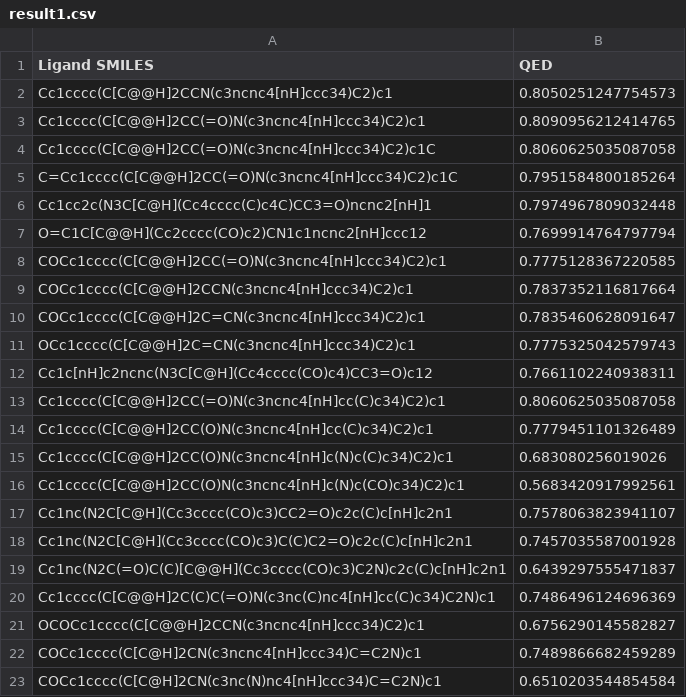
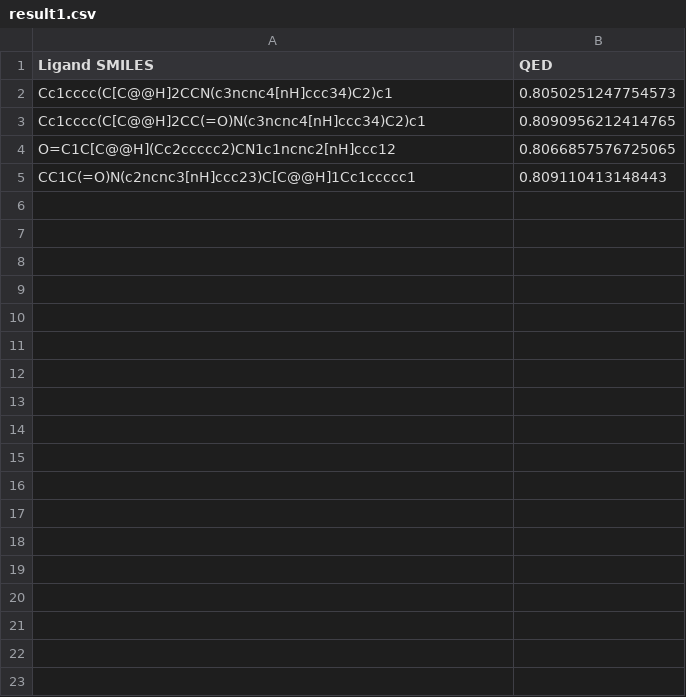
Before and after one commit to xh22/MOL_MCTS, a CSV file: result1.csv, drawn as a sheet; removed rows and columns are numbered as before the commit, all else as after; the diff names each change by its address in the sheet, - before the commit and + after, or states it on an @@ line.

```diff
--- a/result1.csv
+++ b/result1.csv
-row 4: Cc1cccc(C[C@@H]2CC(=O)N(c3ncnc4[nH]ccc34)C2)c1C | 0.8060625035087058
-row 5: C=Cc1cccc(C[C@@H]2CC(=O)N(c3ncnc4[nH]ccc34)C2)c1C | 0.7951584800185264
-row 6: Cc1cc2c(N3C[C@H](Cc4cccc(C)c4C)CC3=O)ncnc2[nH]1 | 0.7974967809032448
-row 7: O=C1C[C@@H](Cc2cccc(CO)c2)CN1c1ncnc2[nH]ccc12 | 0.7699914764797794
-row 8: COCc1cccc(C[C@@H]2CC(=O)N(c3ncnc4[nH]ccc34)C2)c1 | 0.7775128367220585
-row 9: COCc1cccc(C[C@@H]2CCN(c3ncnc4[nH]ccc34)C2)c1 | 0.7837352116817664
-row 10: COCc1cccc(C[C@@H]2C=CN(c3ncnc4[nH]ccc34)C2)c1 | 0.7835460628091647
-row 11: OCc1cccc(C[C@@H]2C=CN(c3ncnc4[nH]ccc34)C2)c1 | 0.7775325042579743
-row 12: Cc1c[nH]c2ncnc(N3C[C@H](Cc4cccc(CO)c4)CC3=O)c12 | 0.7661102240938311
-row 13: Cc1cccc(C[C@@H]2CC(=O)N(c3ncnc4[nH]cc(C)c34)C2)c1 | 0.8060625035087058
-row 14: Cc1cccc(C[C@@H]2CC(O)N(c3ncnc4[nH]cc(C)c34)C2)c1 | 0.7779451101326489
-row 15: Cc1cccc(C[C@@H]2CC(O)N(c3ncnc4[nH]c(N)c(C)c34)C2)c1 | 0.683080256019026
-row 16: Cc1cccc(C[C@@H]2CC(O)N(c3ncnc4[nH]c(N)c(CO)c34)C2)c1 | 0.5683420917992561
-row 17: Cc1nc(N2C[C@H](Cc3cccc(CO)c3)CC2=O)c2c(C)c[nH]c2n1 | 0.7578063823941107
-row 18: Cc1nc(N2C[C@H](Cc3cccc(CO)c3)C(C)C2=O)c2c(C)c[nH]c2n1 | 0.7457035587001928
-row 19: Cc1nc(N2C(=O)C(C)[C@@H](Cc3cccc(CO)c3)C2N)c2c(C)c[nH]c2n1 | 0.6439297555471837
-row 20: Cc1cccc(C[C@@H]2C(C)C(=O)N(c3nc(C)nc4[nH]cc(C)c34)C2N)c1 | 0.7486496124696369
-row 21: OCOCc1cccc(C[C@@H]2CCN(c3ncnc4[nH]ccc34)C2)c1 | 0.6756290145582827
-row 22: COCc1cccc(C[C@H]2CN(c3ncnc4[nH]ccc34)C=C2N)c1 | 0.7489866682459289
-row 23: COCc1cccc(C[C@H]2CN(c3nc(N)nc4[nH]ccc34)C=C2N)c1 | 0.6510203544854584
+row 4: O=C1C[C@@H](Cc2ccccc2)CN1c1ncnc2[nH]ccc12 | 0.8066857576725065
+row 5: CC1C(=O)N(c2ncnc3[nH]ccc23)C[C@@H]1Cc1ccccc1 | 0.809110413148443
```
Also changed, not shown: 4 other files.
